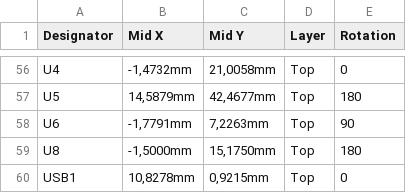
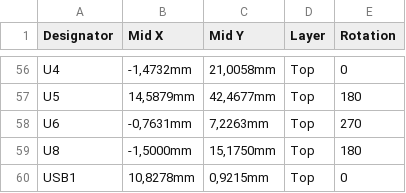
Before and after one commit to eSpark-Backup/anton-meyer-pcb-troubleshoot, a CSV file: Design-Files_v1.3/Deliverables/Pick n Place Files/Centroid File.csv, drawn as a sheet; only a part is shown, gaps mark what is left out.

```diff
--- a/Design-Files_v1.3/Deliverables/Pick n Place Files/Centroid File.csv
+++ b/Design-Files_v1.3/Deliverables/Pick n Place Files/Centroid File.csv
@@ -57,3 +57,3 @@ U4,"-1,4732mm","21,0058mm",Top,0
 U5,"14,5879mm","42,4677mm",Top,180
-U6,"-1,7791mm","7,2263mm",Top,90
+U6,"-0,7631mm","7,2263mm",Top,270
 U8,"-1,5000mm","15,1750mm",Top,180
```
Also changed, not shown: Design-Files_v1.3/Deliverables/Pick n Place Files/Pick Place for ESP32-C3FH4-v1.3.csv, 39 other files.
